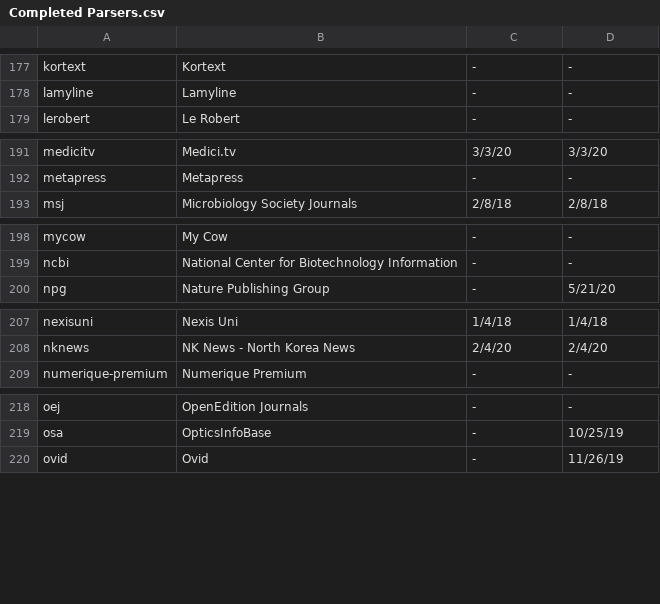
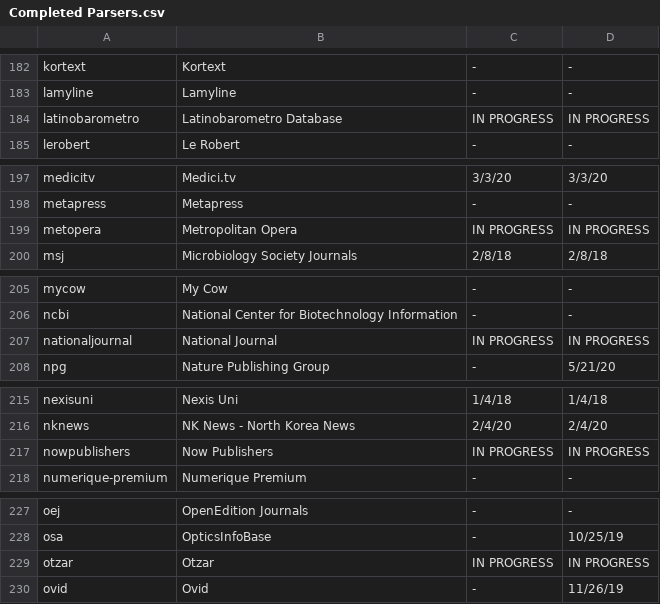
Before and after one commit to Emory-LCS/ezpaarse-platforms, a CSV file: Completed Parsers.csv, drawn as a sheet; only a part is shown, gaps mark what is left out; the diff covers the shown part only; the diff names each change by its address in the sheet, - before the commit and + after, or states it on an @@ line.

Commit message:
Completed Parsers 9/18/2020
Includes project S parsers as "in progress"

```diff
--- a/Completed Parsers.csv
+++ b/Completed Parsers.csv
+row 184: latinobarometro | Latinobarometro Database | IN PROGRESS | IN PROGRESS
+row 199: metopera | Metropolitan Opera | IN PROGRESS | IN PROGRESS
+row 207: nationaljournal | National Journal | IN PROGRESS | IN PROGRESS
+row 217: nowpublishers | Now Publishers | IN PROGRESS | IN PROGRESS
+row 229: otzar | Otzar | IN PROGRESS | IN PROGRESS
```
Also changed, not shown: 6 added rows elsewhere in this file.
